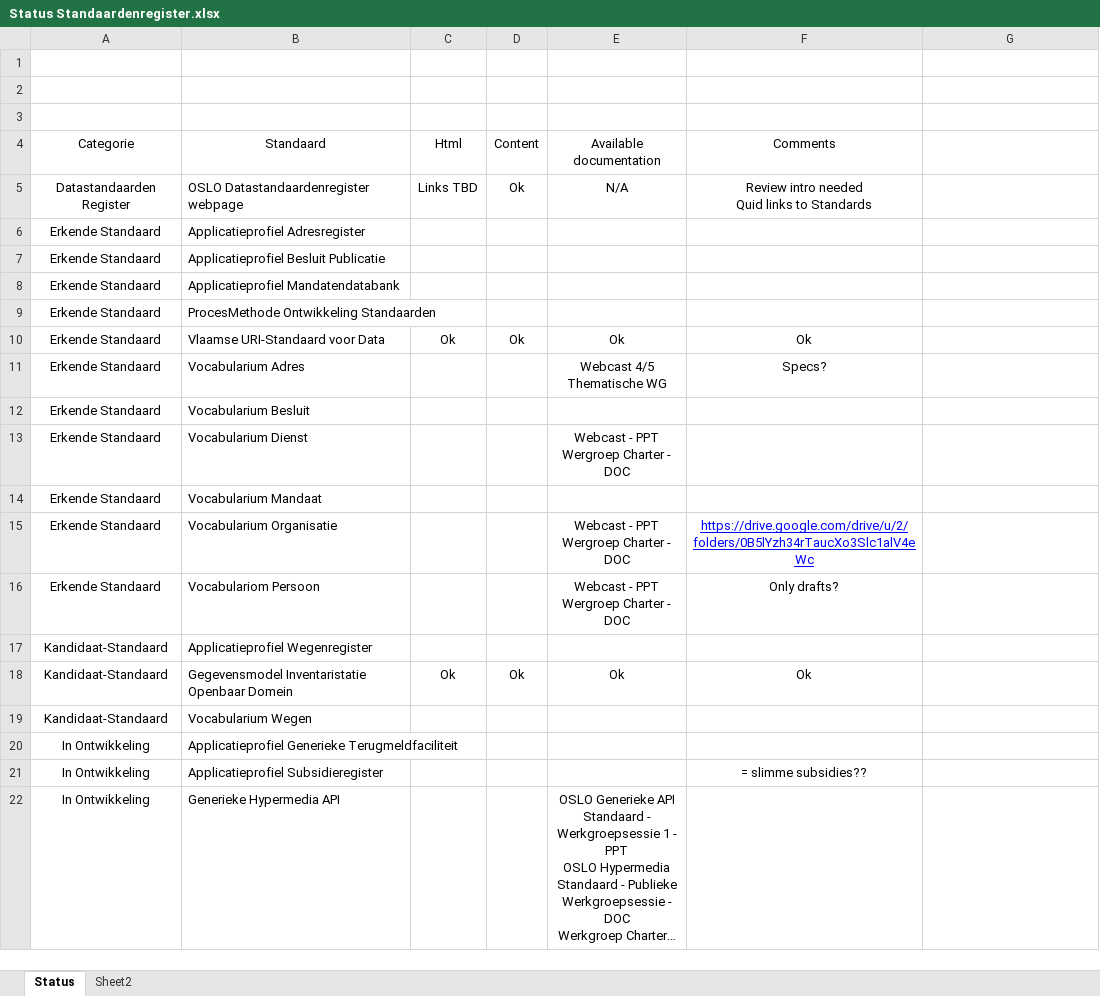
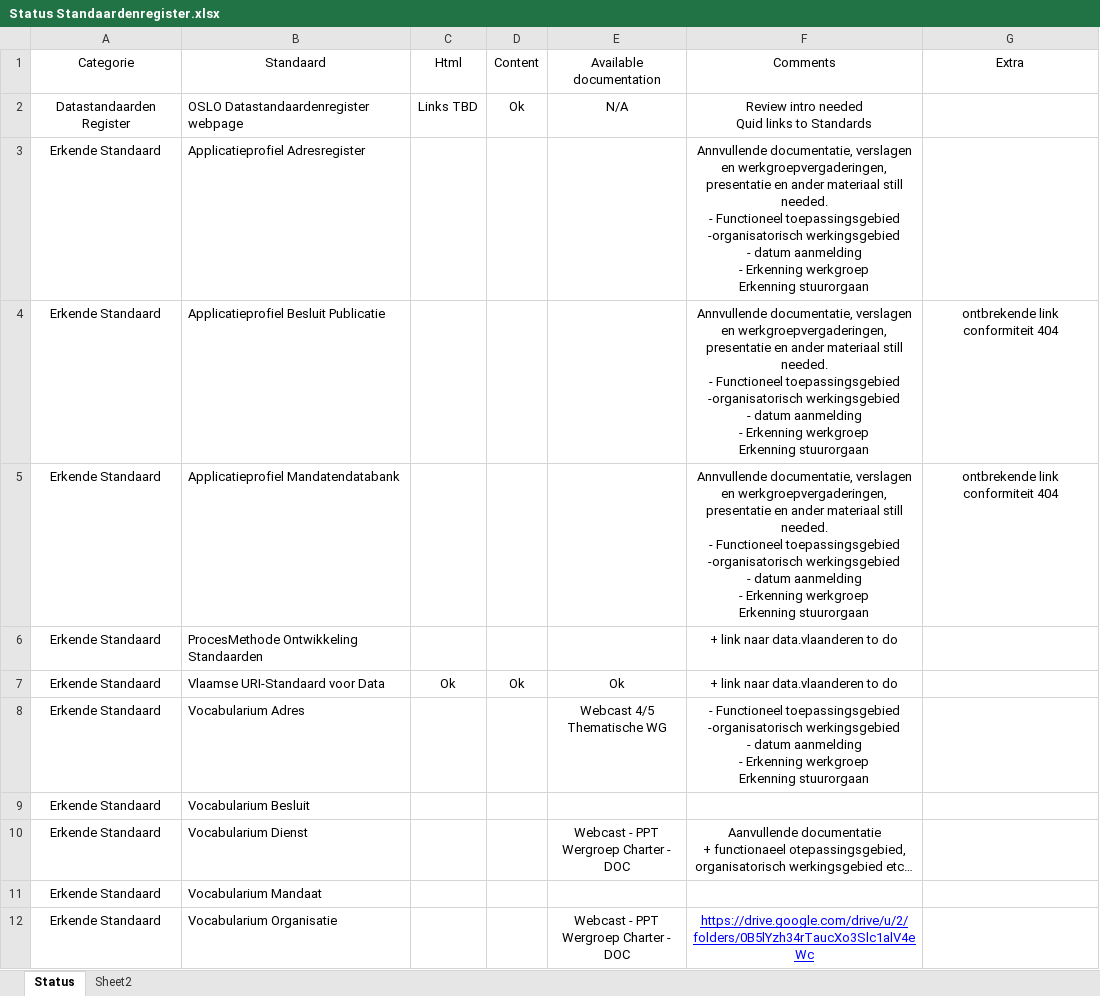
Before and after one commit to pwc-technology-be/Datastandaarden-Register-OSLO, an Excel workbook: Status Standaardenregister.xlsx, sheet Status, drawn as a sheet; only a part is shown; the shorter side is filled out with more unchanged rows; long unchanged cells end in …; values as stored, in another font and other column widths than the file's, no borders; table styles not drawn; removed rows and columns are numbered as before the commit, all else as after; ↵ is a line break in a cell; the diff names each change by its address in the sheet, - before the commit and + after, or states it on an @@ line.

```diff
--- a/Status Standaardenregister.xlsx (sheet Status)
+++ b/Status Standaardenregister.xlsx (sheet Status)
-row 1: (empty)
-row 2: (empty)
-row 3: (empty)
-G1: (empty)
+G1: Extra
-F3:F5 (Comments): (empty)
+F3:F5 (Comments): Annvullende documentatie, verslagen en werkgroepvergaderingen, presentatie en ander materiaal still needed. ↵ - Functioneel toepassingsgebied ↵ -organisatorisch werkingsgebied ↵ - datum aanmelding ↵ - Erkenning werkgroep ↵ Erkenning stuurorgaan
-G4:G5 (Extra): (empty)
+G4:G5 (Extra): ontbrekende link conformiteit 404
-F6 (Comments): (empty)
+F6 (Comments): + link naar data.vlaanderen to do
-F7 (Comments): Ok
+F7 (Comments): + link naar data.vlaanderen to do
-F8 (Comments): Specs?
+F8 (Comments): - Functioneel toepassingsgebied ↵ -organisatorisch werkingsgebied ↵ - datum aanmelding ↵ - Erkenning werkgroep ↵ Erkenning stuurorgaan
-F10 (Comments): (empty)
+F10 (Comments): Aanvullende documentatie ↵ + functionaeel otepassingsgebied, organisatorisch werkingsgebied etc…
```
Also changed, not shown: 11 other files.
